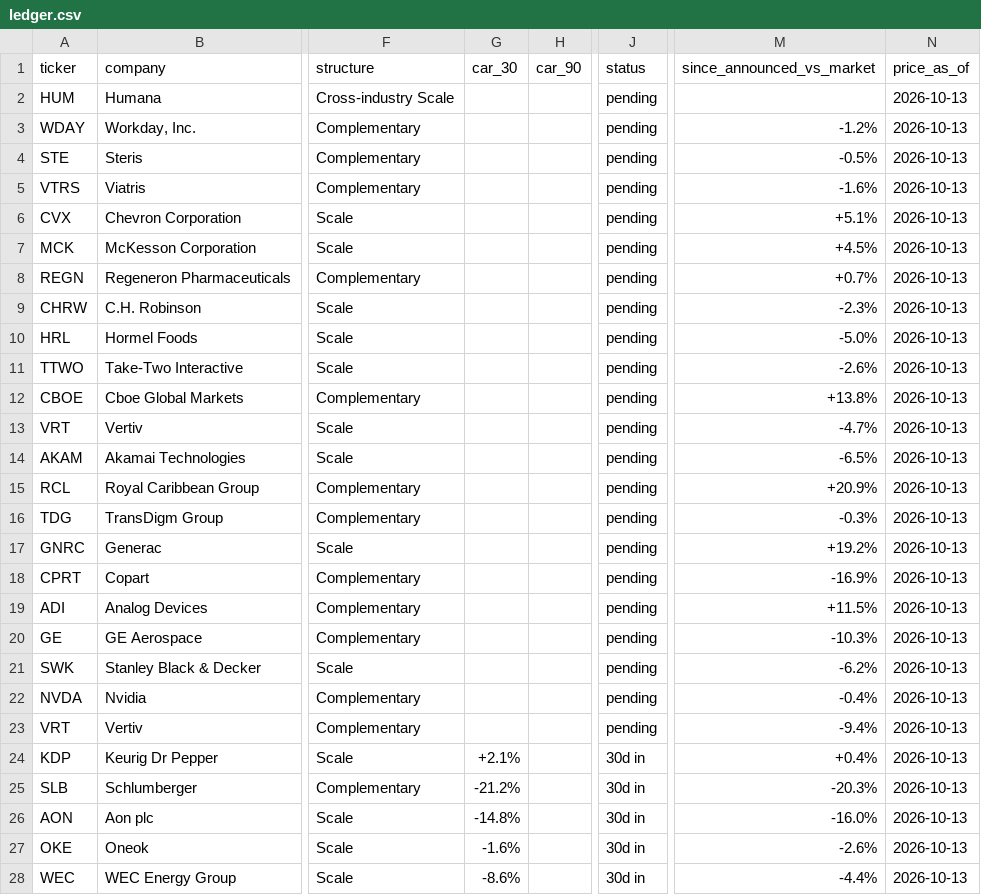
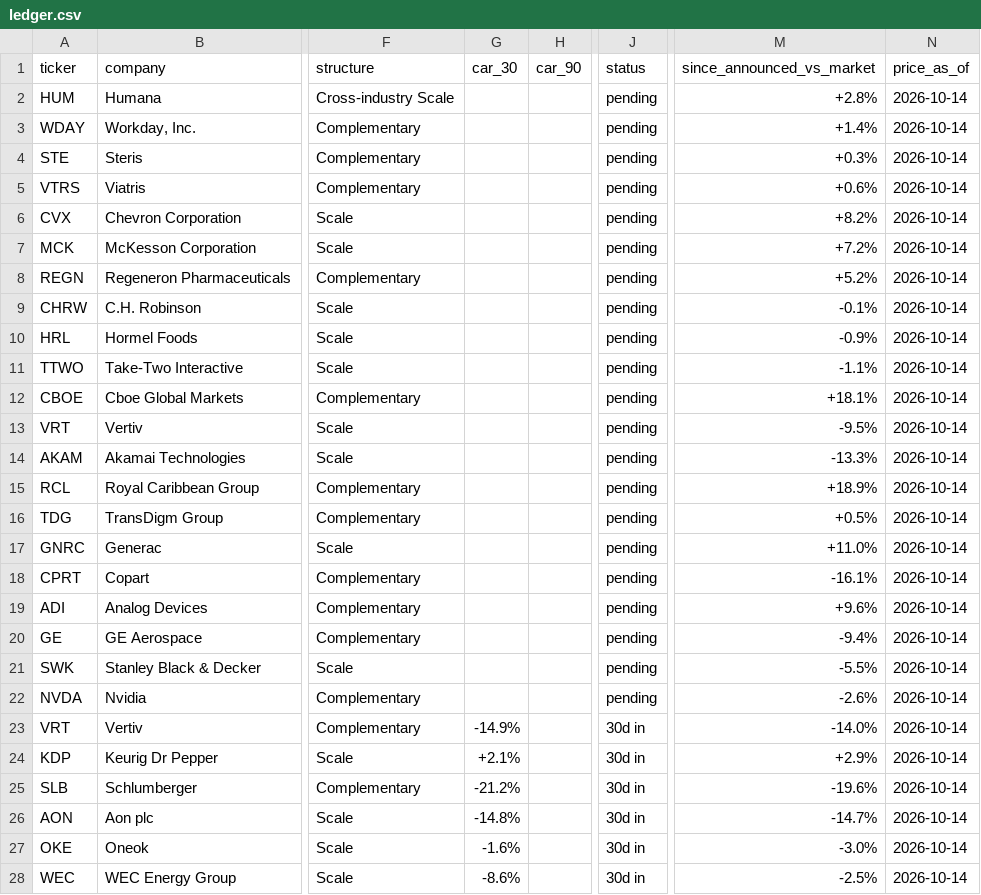
Before and after one commit to DealmakersDigest/deal-ledger, a CSV file: ledger.csv, drawn as a sheet; only a part is shown, gaps mark what is left out; the diff covers the shown part only; the diff names each change by its address in the sheet, - before the commit and + after, or states it on an @@ line.

Commit message:
ledger: nightly update 2026-10-15

```diff
--- a/ledger.csv
+++ b/ledger.csv
-M2 (since_announced_vs_market): (empty)
+M2 (since_announced_vs_market): +2.8%
-N2:N28 (price_as_of): 2026-10-13
+N2:N28 (price_as_of): 2026-10-14
-M3 (since_announced_vs_market): -1.2%
+M3 (since_announced_vs_market): +1.4%
-M4 (since_announced_vs_market): -0.5%
+M4 (since_announced_vs_market): +0.3%
-M5 (since_announced_vs_market): -1.6%
+M5 (since_announced_vs_market): +0.6%
-M6 (since_announced_vs_market): +5.1%
+M6 (since_announced_vs_market): +8.2%
-M7 (since_announced_vs_market): +4.5%
+M7 (since_announced_vs_market): +7.2%
-M8 (since_announced_vs_market): +0.7%
+M8 (since_announced_vs_market): +5.2%
-M9 (since_announced_vs_market): -2.3%
+M9 (since_announced_vs_market): -0.1%
-M10 (since_announced_vs_market): -5.0%
+M10 (since_announced_vs_market): -0.9%
-M11 (since_announced_vs_market): -2.6%
+M11 (since_announced_vs_market): -1.1%
-M12 (since_announced_vs_market): +13.8%
+M12 (since_announced_vs_market): +18.1%
-M13 (since_announced_vs_market): -4.7%
+M13 (since_announced_vs_market): -9.5%
-M14 (since_announced_vs_market): -6.5%
+M14 (since_announced_vs_market): -13.3%
-M15 (since_announced_vs_market): +20.9%
+M15 (since_announced_vs_market): +18.9%
-M16 (since_announced_vs_market): -0.3%
+M16 (since_announced_vs_market): +0.5%
-M17 (since_announced_vs_market): +19.2%
+M17 (since_announced_vs_market): +11.0%
-M18 (since_announced_vs_market): -16.9%
+M18 (since_announced_vs_market): -16.1%
-M19 (since_announced_vs_market): +11.5%
+M19 (since_announced_vs_market): +9.6%
-M20 (since_announced_vs_market): -10.3%
+M20 (since_announced_vs_market): -9.4%
-M21 (since_announced_vs_market): -6.2%
+M21 (since_announced_vs_market): -5.5%
-M22 (since_announced_vs_market): -0.4%
+M22 (since_announced_vs_market): -2.6%
-G23 (car_30): (empty)
+G23 (car_30): -14.9%
-J23 (status): pending
+J23 (status): 30d in
-M23 (since_announced_vs_market): -9.4%
+M23 (since_announced_vs_market): -14.0%
-M24 (since_announced_vs_market): +0.4%
+M24 (since_announced_vs_market): +2.9%
-M25 (since_announced_vs_market): -20.3%
+M25 (since_announced_vs_market): -19.6%
-M26 (since_announced_vs_market): -16.0%
+M26 (since_announced_vs_market): -14.7%
-M27 (since_announced_vs_market): -2.6%
+M27 (since_announced_vs_market): -3.0%
-M28 (since_announced_vs_market): -4.4%
+M28 (since_announced_vs_market): -2.5%
```
Also changed, not shown: 22 edited cells elsewhere in this file, 2 other files.
